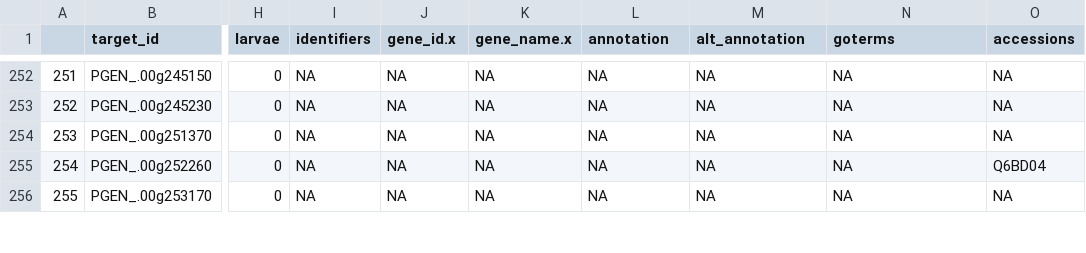
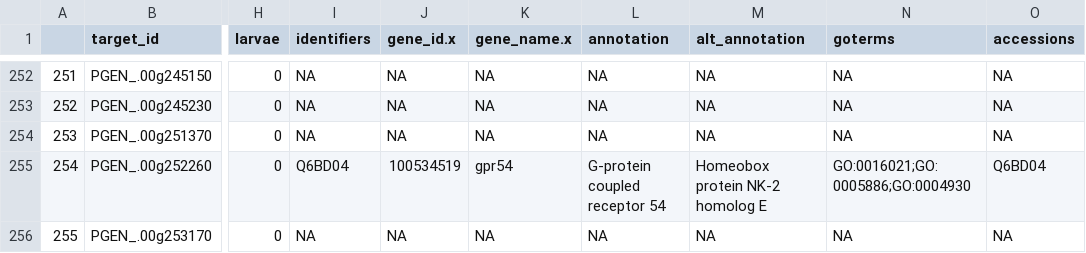
Before and after one commit to ocattau/code-for-Pgenerosa, a CSV file: output/ctenidia_unique.csv, drawn as a sheet; only a part is shown, gaps mark what is left out; the diff covers the shown part only; the diff names each change by its address in the sheet, - before the commit and + after, or states it on an @@ line.

```diff
--- a/output/ctenidia_unique.csv
+++ b/output/ctenidia_unique.csv
-I255 (identifiers): NA
+I255 (identifiers): Q6BD04
-J255 (gene_id.x): NA
+J255 (gene_id.x): 100534519
-K255 (gene_name.x): NA
+K255 (gene_name.x): gpr54
-L255 (annotation): NA
+L255 (annotation): G-protein coupled receptor 54
-M255 (alt_annotation): NA
+M255 (alt_annotation): Homeobox protein NK-2 homolog E
-N255 (goterms): NA
+N255 (goterms): GO:0016021;GO:0005886;GO:0004930
```
Also changed, not shown: 52 edited cells elsewhere in this file, output/gonad_unique.csv, output/heart_unique.csv, 30 other files.
